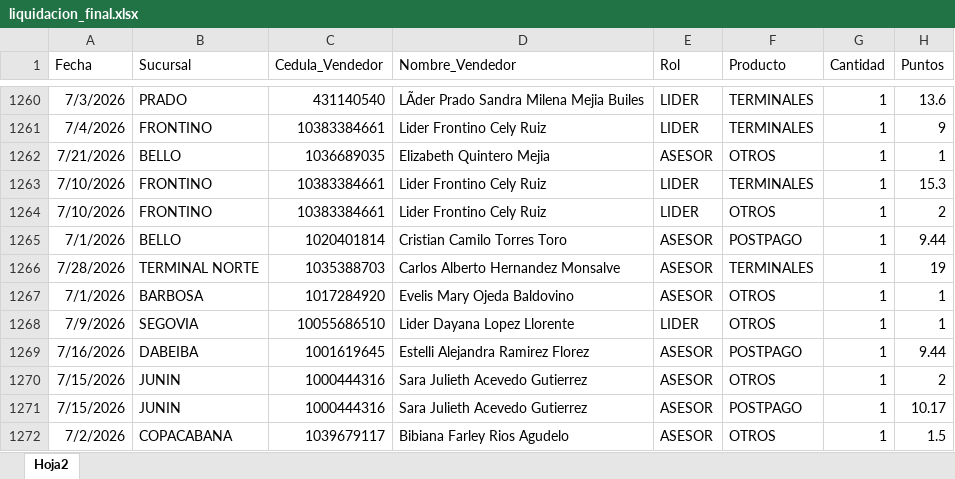
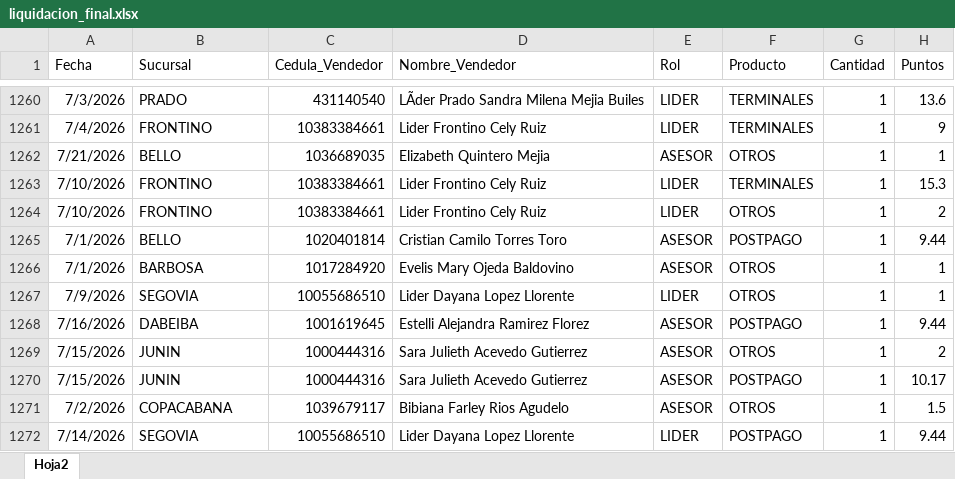
Before and after one commit to Paolam1903/juliocvs, an Excel workbook: data/liquidacion_final.xlsx, sheet Hoja2, drawn as a sheet; only a part is shown, gaps mark what is left out; the shorter side is filled out with more unchanged rows; values as stored, in another font and other column widths than the file's, no borders; the diff names each change by its address in the sheet, - before the commit and + after, or states it on an @@ line.

Commit message:
Add files via upload

```diff
--- a/data/liquidacion_final.xlsx (sheet Hoja2)
+++ b/data/liquidacion_final.xlsx (sheet Hoja2)
-row 1266: 7/28/2026 | TERMINAL NORTE | 1035388703 | Carlos Alberto Hernandez Monsalve | ASESOR | TERMINALES | 1 | 19
```
